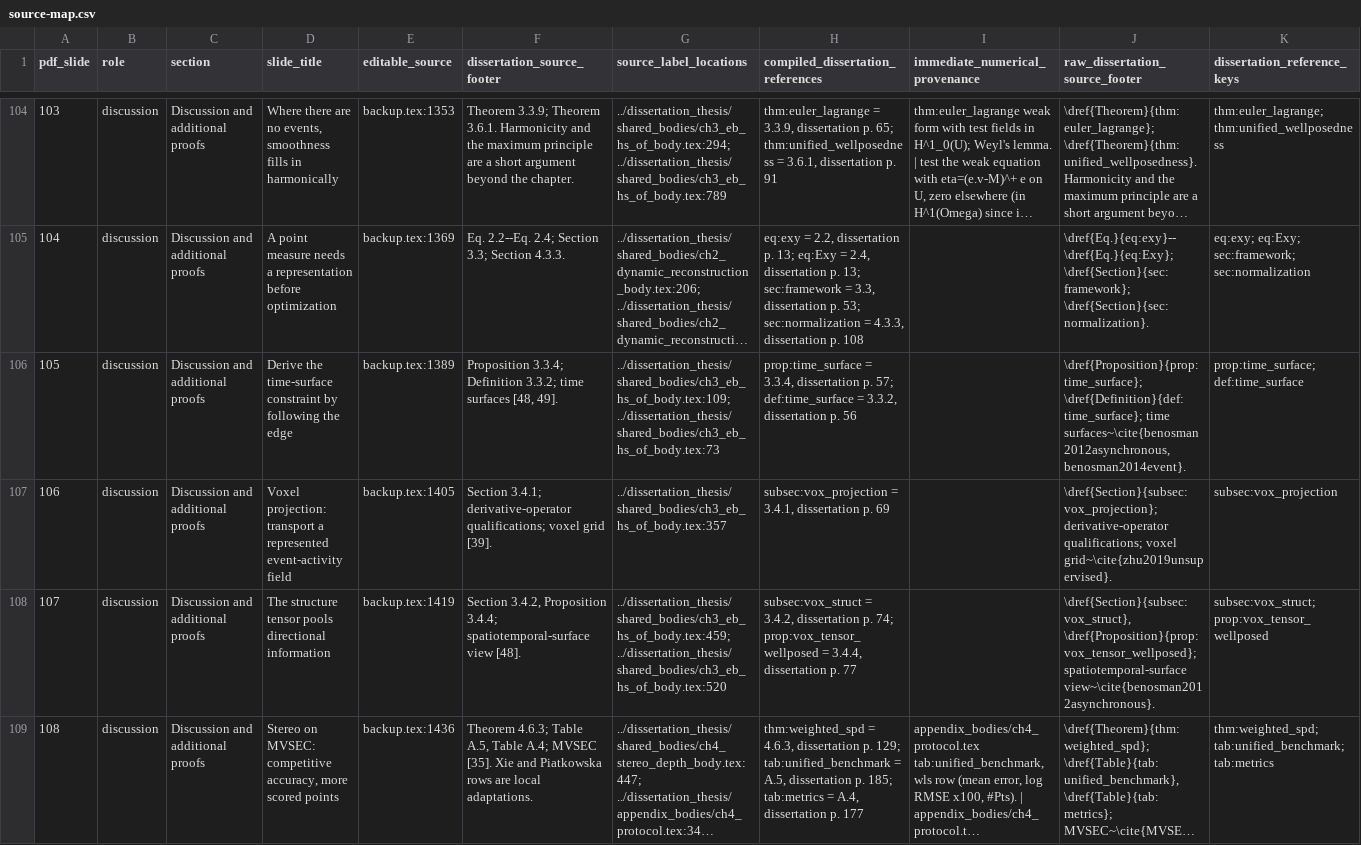
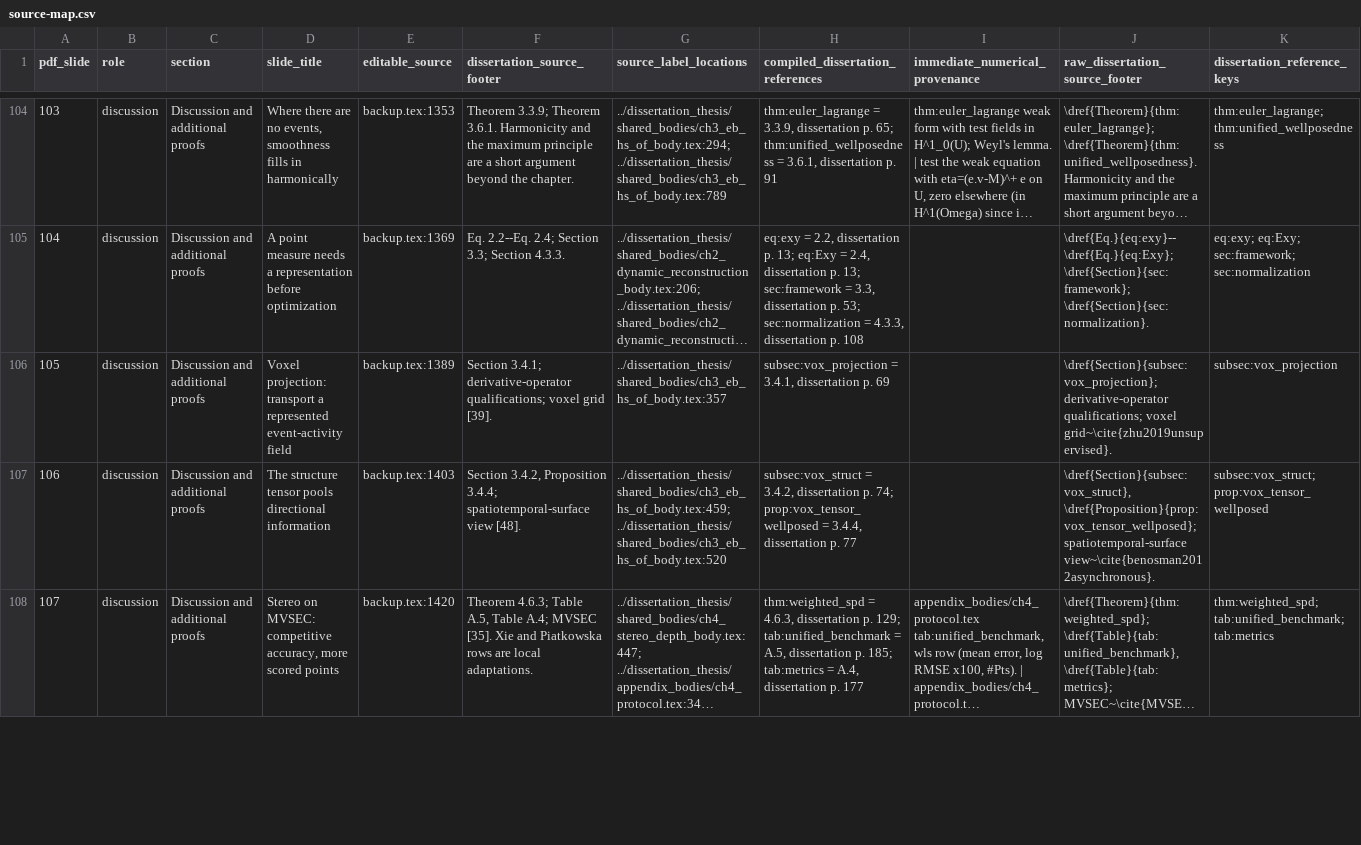
Before and after one commit to 8248902/dissertation_defense, a CSV file: source-map.csv, drawn as a sheet; only a part is shown, gaps mark what is left out; long unchanged cells end in …; removed rows and columns are numbered as before the commit, all else as after; the diff covers the shown part only; the diff names each change by its address in the sheet, - before the commit and + after, or states it on an @@ line.

Commit message:
constraint derivation re-integrated into main talk

```diff
--- a/source-map.csv
+++ b/source-map.csv
@@ column A (pdf_slide) renumbered between rows 16 and 109 @@
-row 106: 105 | discussion | Discussion and additional proofs | Derive the time-surface constraint by following the edge | backup.tex:1389 | Proposition 3.3.4; Definition 3.3.2; time surfaces [48, 49]. | ../dissertation_thesis/shared_bodies/ch3_eb_hs_of_body.tex:109; ../dissertation_thesis/shared_bodies/ch3_eb_hs_of_body.tex:73 | prop:time_surface = 3.3.4, dissertation p. 57; def:time_surface = 3.3.2, dissertation p. 56 |  | \dref{Proposition}{prop:time_surface}; \dref{Definition}{def:time_surface}; time surfaces~\cite{benosman2012asynchronous,benosman2014event}. | prop:time_surface; def:time_surface
-E106 (editable_source): backup.tex:1405
+E106 (editable_source): backup.tex:1389
-E107 (editable_source): backup.tex:1419
+E107 (editable_source): backup.tex:1403
-E108 (editable_source): backup.tex:1436
+E108 (editable_source): backup.tex:1420
```
Also changed, not shown: 2 added rows, 1 removed row and 33 edited cells elsewhere in this file, anki/defense-oral.tsv, 19 other files.
